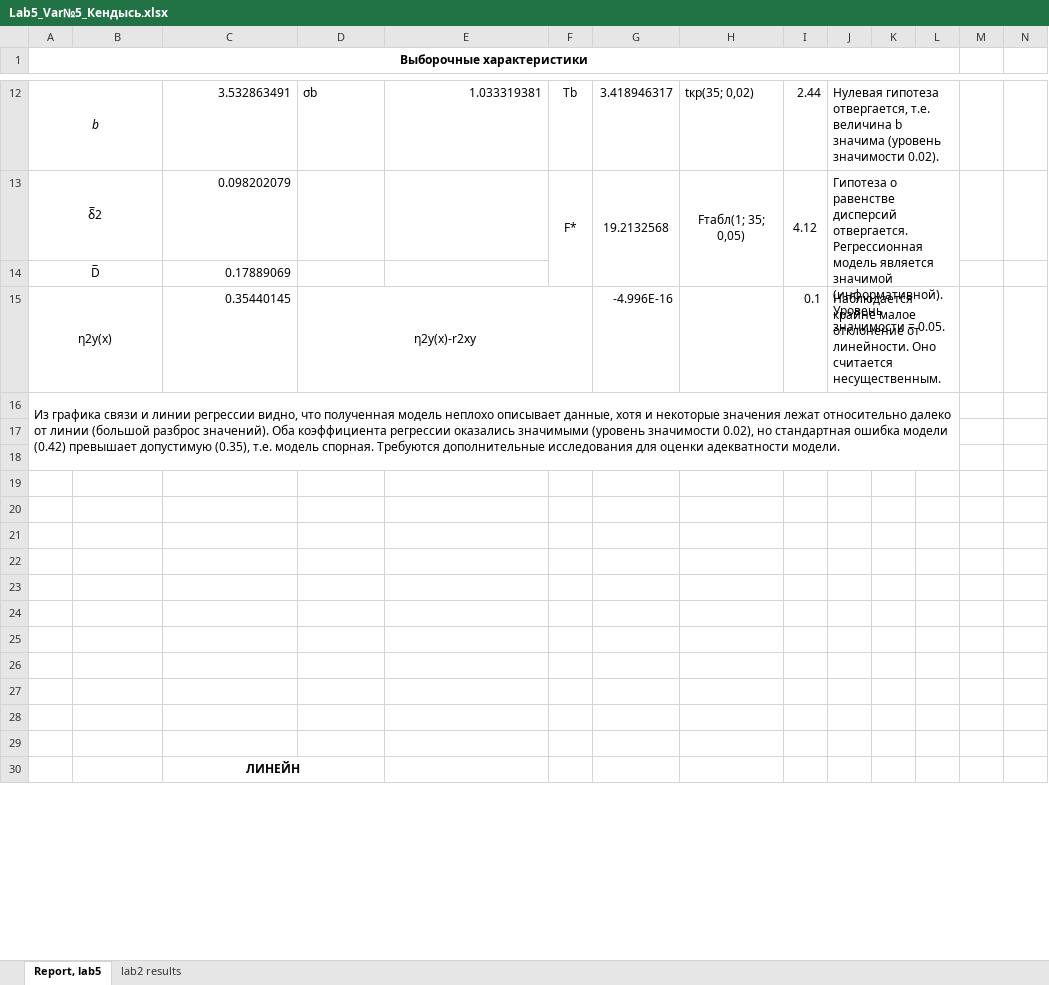
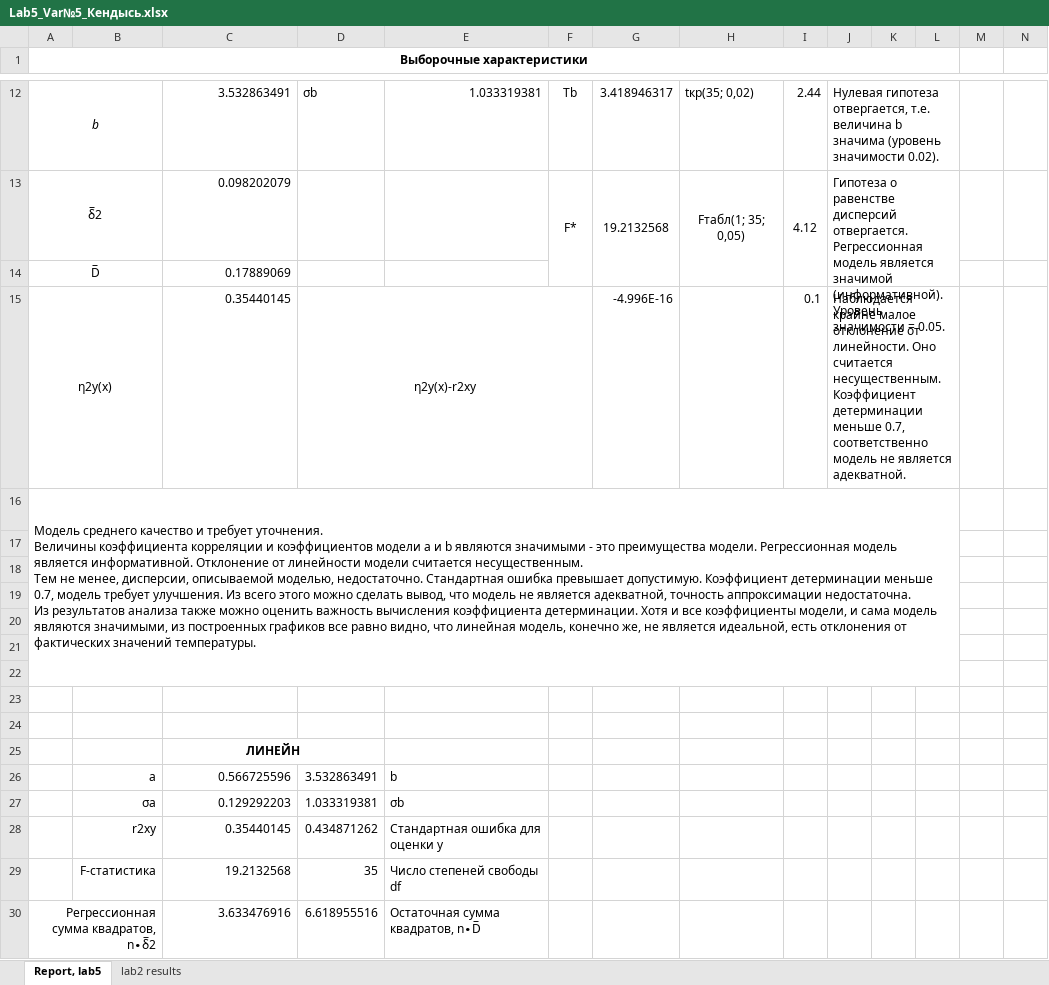
Before and after one commit to feelitbreak/uni, an Excel workbook: САВР/Лабораторные/lab5/Lab5_Var№5_Кендысь.xlsx, sheet Report, lab5, drawn as a sheet; only a part is shown, gaps mark what is left out; values as stored, in another font and other column widths than the file's, no borders; charts and pictures not drawn; ↵ is a line break in a cell; the diff covers the shown part only; the diff names each change by its address in the sheet, - before the commit and + after, or states it on an @@ line.

Commit message:
lab5 2

```diff
--- a/САВР/Лабораторные/lab5/Lab5_Var№5_Кендысь.xlsx (sheet Report, lab5)
+++ b/САВР/Лабораторные/lab5/Lab5_Var№5_Кендысь.xlsx (sheet Report, lab5)
-J15: …считается несущественным.
+J15: …считается несущественным. Коэффициент детерминации меньше 0.7, соответственно модель не является адекватной.
-A16 (Выборочные характеристики): Из графика связи и линии регрессии видно, что полученная модель неплохо описывает данные, хотя и некоторые значения лежат относительно далеко от линии (большой разброс значений). Оба коэффициента регрессии оказались значимыми (уровень значимости 0.02), но стандартная ошибка модели (0.42) превышает допустимую (0.35), т.е. модель спорная. Требуются дополнительные исследования для оценки адекватности модели.
+A16 (Выборочные характеристики): Модель среднего качество и требует уточнения. ↵ Величины коэффициента корреляции и коэффициентов модели a и b являются значимыми - это преимущества модели. Регрессионная модель является информативной. Отклонение от линейности модели считается несущественным. ↵ Тем не менее, дисперсии, описываемой моделью, недостаточно. Стандартная ошибка превышает допустимую. Коэффициент детерминации меньше 0.7, модель требует улучшения. Из всего этого можно сделать вывод, что модель не является адекватной, точность аппроксимации недостаточна. ↵ Из результатов анализа также можно оценить важность вычисления коэффициента детерминации. Хотя и все коэффициенты модели, и сама модель являются значимыми, из построенных графиков все равно видно, что линейная модель, конечно же, не является идеальной, есть отклонения от фактических значений температуры.
-A16:L18 merged
+A16:L22 merged
-C25: (empty)
+C25: ЛИНЕЙН
+C25:D25 merged
-B26: (empty)
+B26: a
-C26: (empty)
+C26: 0.566725596
-D26: (empty)
+D26: 3.532863491
-E26: (empty)
+E26: b
-B27: (empty)
+B27: σa
-C27: (empty)
+C27: 0.129292203
-D27: (empty)
+D27: 1.033319381
-E27: (empty)
+E27: σb
-B28: (empty)
+B28: r2xy
-C28: (empty)
+C28: 0.35440145
-D28: (empty)
+D28: 0.434871262
-E28: (empty)
+E28: Стандартная ошибка для оценки y
-B29: (empty)
+B29: F-статистика
-C29: (empty)
+C29: 19.2132568
-D29: (empty)
+D29: 35
-E29: (empty)
+E29: Число cтепеней свободы df
-A30 (Выборочные характеристики): (empty)
+A30 (Выборочные характеристики): Регрессионная сумма квадратов, n∙δ̅2
+A30:B30 merged
-C30: ЛИНЕЙН
+C30: 3.633476916
@@ C30 bold: on → off, alignment: center → right @@
-C30:D30 merged
-D30: (empty)
+D30: 6.618955516
-E30: (empty)
+E30: Остаточная сумма квадратов, n∙D̅
```
Also changed, not shown: 20 edited cells and merged cells elsewhere in this sheet, charts or pictures.
